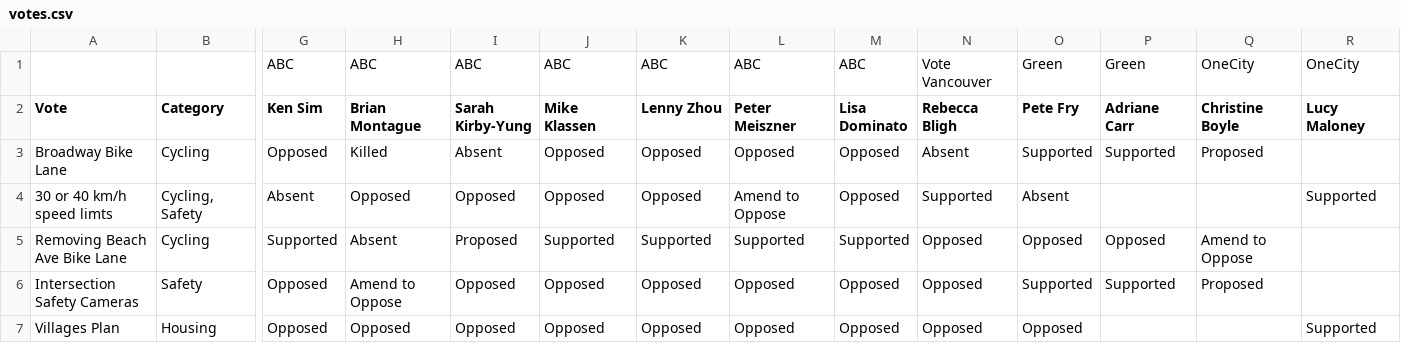
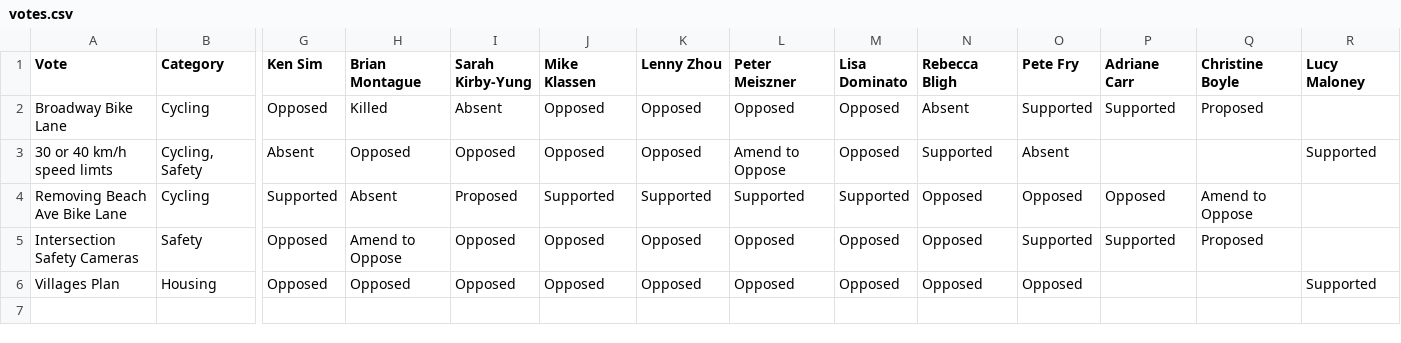
Before and after one commit to canadianveggie/vancouver-council-scorecard, a CSV file: data/votes.csv, drawn as a sheet; only a part is shown, gaps mark what is left out; rows hold the shown columns only; the diff names each change by its address in the sheet, - before the commit and + after, or states it on an @@ line.

Commit message:
Add councillors and parties data files

```diff
--- a/data/votes.csv
+++ b/data/votes.csv
-row 1:  |  | ABC | ABC | ABC | ABC | ABC | ABC | ABC | Vote Vancouver | Green | Green | OneCity | OneCity
```
Also changed, not shown: 3 other files.
